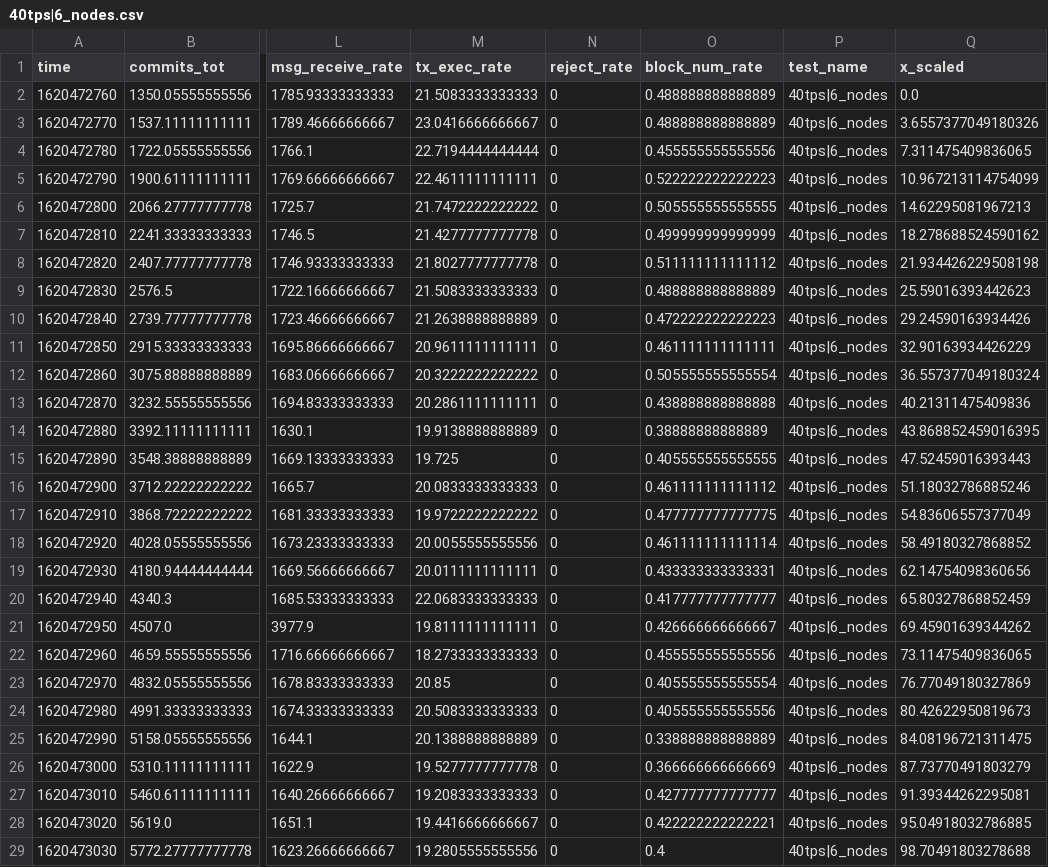
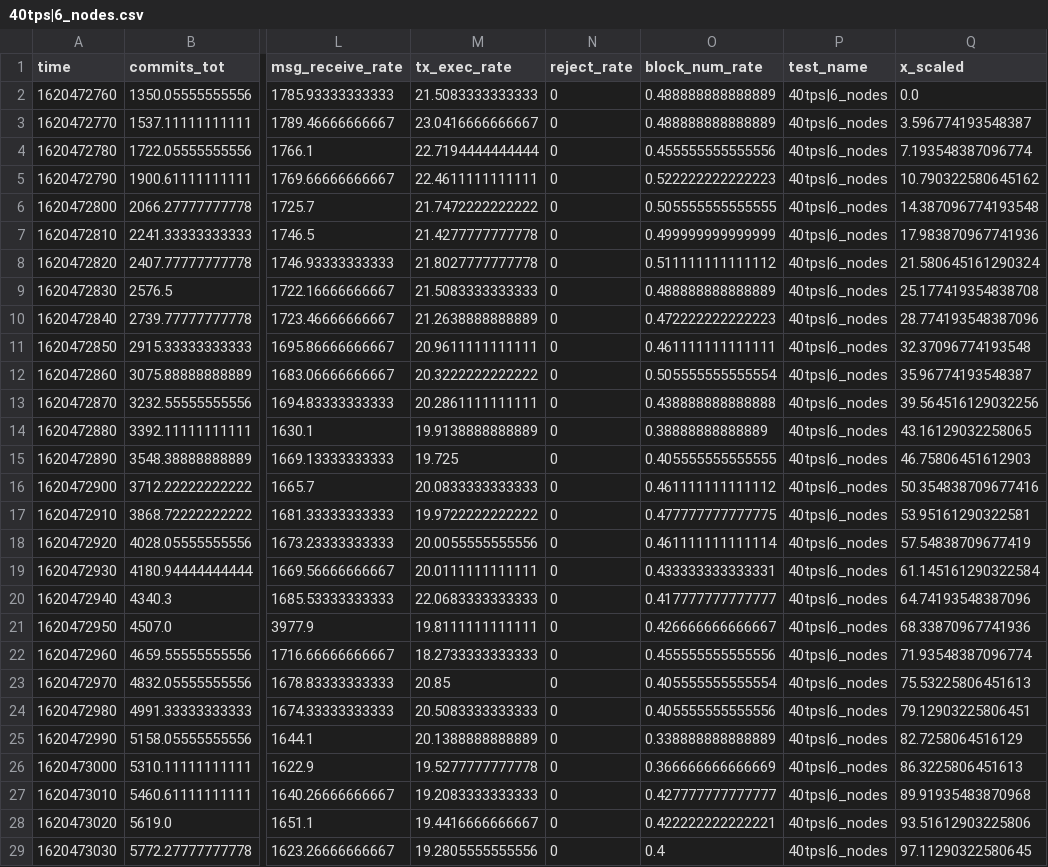
Before and after one commit to lucgerrits/sim-tas-group-tests, a CSV file: Hyperledger-Sawtooth/sawtooth-transaction-cpp/datas_csv_paper_ready/40tps|6_nodes.csv, drawn as a sheet; only a part is shown, gaps mark what is left out; the diff covers the shown part only; the diff names each change by its address in the sheet, - before the commit and + after, or states it on an @@ line.

```diff
--- a/Hyperledger-Sawtooth/sawtooth-transaction-cpp/datas_csv_paper_ready/40tps|6_nodes.csv
+++ b/Hyperledger-Sawtooth/sawtooth-transaction-cpp/datas_csv_paper_ready/40tps|6_nodes.csv
-Q3 (x_scaled): 3.6557377049180326
+Q3 (x_scaled): 3.596774193548387
-Q4 (x_scaled): 7.311475409836065
+Q4 (x_scaled): 7.193548387096774
-Q5 (x_scaled): 10.967213114754099
+Q5 (x_scaled): 10.790322580645162
-Q6 (x_scaled): 14.62295081967213
+Q6 (x_scaled): 14.387096774193548
-Q7 (x_scaled): 18.278688524590162
+Q7 (x_scaled): 17.983870967741936
-Q8 (x_scaled): 21.934426229508198
+Q8 (x_scaled): 21.580645161290324
-Q9 (x_scaled): 25.59016393442623
+Q9 (x_scaled): 25.177419354838708
-Q10 (x_scaled): 29.24590163934426
+Q10 (x_scaled): 28.774193548387096
-Q11 (x_scaled): 32.90163934426229
+Q11 (x_scaled): 32.37096774193548
-Q12 (x_scaled): 36.557377049180324
+Q12 (x_scaled): 35.96774193548387
-Q13 (x_scaled): 40.21311475409836
+Q13 (x_scaled): 39.564516129032256
-Q14 (x_scaled): 43.868852459016395
+Q14 (x_scaled): 43.16129032258065
-Q15 (x_scaled): 47.52459016393443
+Q15 (x_scaled): 46.75806451612903
-Q16 (x_scaled): 51.18032786885246
+Q16 (x_scaled): 50.354838709677416
-Q17 (x_scaled): 54.83606557377049
+Q17 (x_scaled): 53.95161290322581
-Q18 (x_scaled): 58.49180327868852
+Q18 (x_scaled): 57.54838709677419
-Q19 (x_scaled): 62.14754098360656
+Q19 (x_scaled): 61.145161290322584
-Q20 (x_scaled): 65.80327868852459
+Q20 (x_scaled): 64.74193548387096
-Q21 (x_scaled): 69.45901639344262
+Q21 (x_scaled): 68.33870967741936
-Q22 (x_scaled): 73.11475409836065
+Q22 (x_scaled): 71.93548387096774
-Q23 (x_scaled): 76.77049180327869
+Q23 (x_scaled): 75.53225806451613
-Q24 (x_scaled): 80.42622950819673
+Q24 (x_scaled): 79.12903225806451
-Q25 (x_scaled): 84.08196721311475
+Q25 (x_scaled): 82.7258064516129
-Q26 (x_scaled): 87.73770491803279
+Q26 (x_scaled): 86.3225806451613
-Q27 (x_scaled): 91.39344262295081
+Q27 (x_scaled): 89.91935483870968
-Q28 (x_scaled): 95.04918032786885
+Q28 (x_scaled): 93.51612903225806
-Q29 (x_scaled): 98.70491803278688
+Q29 (x_scaled): 97.11290322580645
```
Also changed, not shown: 1 added row and 33 edited cells elsewhere in this file, Hyperledger-Sawtooth/sawtooth-transaction-cpp/datas_csv_paper_ready/25tps|4_nodes.csv, Hyperledger-Sawtooth/sawtooth-transaction-cpp/datas_csv_paper_ready/25tps|6_nodes.csv, 35 other files.
